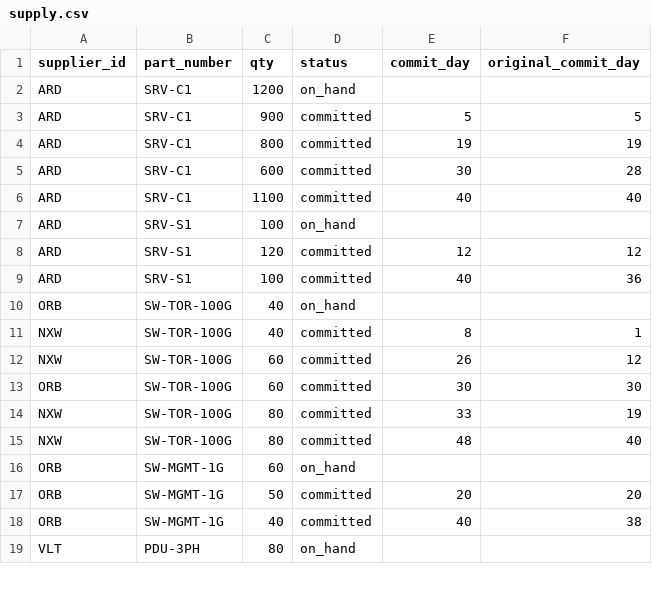
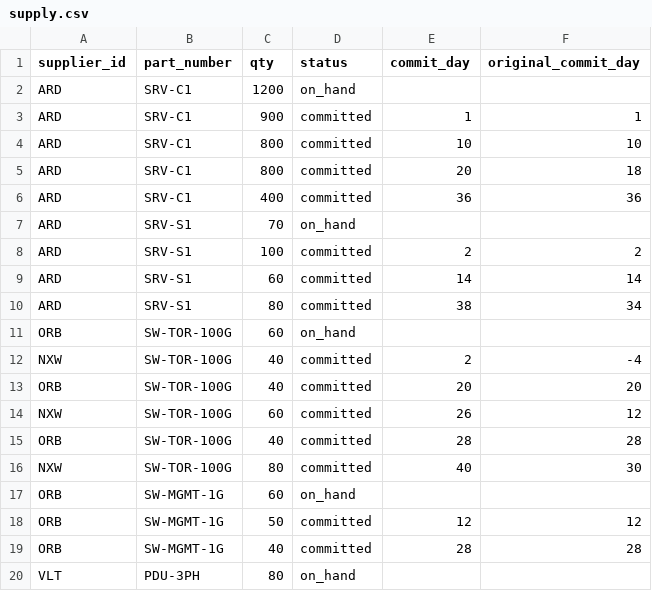
Before and after one commit to weeef/cloudflare-proj, a CSV file: data/supply.csv, drawn as a sheet; only a part is shown; the diff covers the shown part only.

```diff
--- a/data/supply.csv
+++ b/data/supply.csv
@@ -2,18 +2,19 @@ supplier_id,part_number,qty,status,commit_day,original_commit_day
 ARD,SRV-C1,1200,on_hand,,
-ARD,SRV-C1,900,committed,5,5
-ARD,SRV-C1,800,committed,19,19
-ARD,SRV-C1,600,committed,30,28
-ARD,SRV-C1,1100,committed,40,40
-ARD,SRV-S1,100,on_hand,,
-ARD,SRV-S1,120,committed,12,12
-ARD,SRV-S1,100,committed,40,36
-ORB,SW-TOR-100G,40,on_hand,,
-NXW,SW-TOR-100G,40,committed,8,1
+ARD,SRV-C1,900,committed,1,1
+ARD,SRV-C1,800,committed,10,10
+ARD,SRV-C1,800,committed,20,18
+ARD,SRV-C1,400,committed,36,36
+ARD,SRV-S1,70,on_hand,,
+ARD,SRV-S1,100,committed,2,2
+ARD,SRV-S1,60,committed,14,14
+ARD,SRV-S1,80,committed,38,34
+ORB,SW-TOR-100G,60,on_hand,,
+NXW,SW-TOR-100G,40,committed,2,-4
+ORB,SW-TOR-100G,40,committed,20,20
 NXW,SW-TOR-100G,60,committed,26,12
-ORB,SW-TOR-100G,60,committed,30,30
-NXW,SW-TOR-100G,80,committed,33,19
-NXW,SW-TOR-100G,80,committed,48,40
+ORB,SW-TOR-100G,40,committed,28,28
+NXW,SW-TOR-100G,80,committed,40,30
 ORB,SW-MGMT-1G,60,on_hand,,
-ORB,SW-MGMT-1G,50,committed,20,20
-ORB,SW-MGMT-1G,40,committed,40,38
+ORB,SW-MGMT-1G,50,committed,12,12
+ORB,SW-MGMT-1G,40,committed,28,28
 VLT,PDU-3PH,80,on_hand,,
```
Also changed, not shown: 1 added row and 27 edited cells elsewhere in this file, 9 other files.
